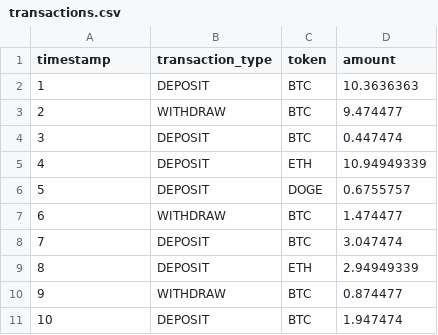
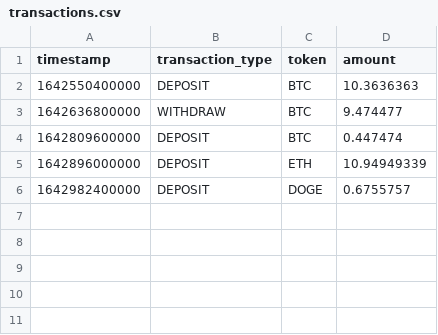
Before and after one commit to ayushplussoni/Propine-Engineering-Assignment, a CSV file: transactions.csv, drawn as a sheet.

Commit message:
Updated CSV file

```diff
--- a/transactions.csv
+++ b/transactions.csv
@@ -1,11 +1,6 @@
 timestamp,transaction_type,token,amount
-1,DEPOSIT,BTC,10.3636363
-2,WITHDRAW,BTC,9.474477
-3,DEPOSIT,BTC,0.447474
-4,DEPOSIT,ETH,10.94949339
-5,DEPOSIT,DOGE,0.6755757
-6,WITHDRAW,BTC,1.474477
-7,DEPOSIT,BTC,3.047474
-8,DEPOSIT,ETH,2.94949339
-9,WITHDRAW,BTC,0.874477
-10,DEPOSIT,BTC,1.947474
+1642550400000,DEPOSIT,BTC,10.3636363
+1642636800000,WITHDRAW,BTC,9.474477
+1642809600000,DEPOSIT,BTC,0.447474
+1642896000000,DEPOSIT,ETH,10.94949339
+1642982400000,DEPOSIT,DOGE,0.6755757
```
